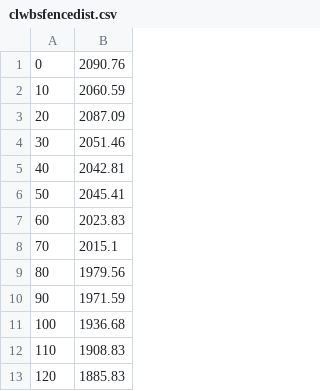
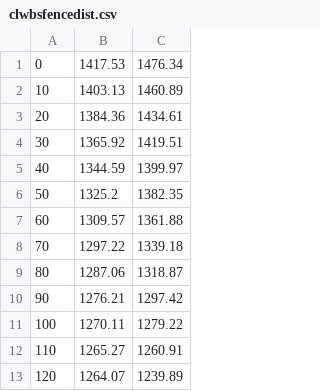
Before and after one commit to NVSL/snapshot-public, a CSV file: data/clwbsfencedist.csv, drawn as a sheet; only a part is shown; removed rows and columns are numbered as before the commit, all else as after; the diff covers the shown part only; the diff names each change by its address in the sheet, - before the commit and + after, or states it on an @@ line.

```diff
--- a/data/clwbsfencedist.csv
+++ b/data/clwbsfencedist.csv
-column B, rows 1-13: 2090.76 | 2060.59 | 2087.09 | 2051.46 | 2042.81 | 2045.41 | 2023.83 | 2015.1 | 1979.56 | 1971.59 | 1936.68 | 1908.83 | 1885.83
+column B, rows 1-13: 1417.53 | 1403.13 | 1384.36 | 1365.92 | 1344.59 | 1325.2 | 1309.57 | 1297.22 | 1287.06 | 1276.21 | 1270.11 | 1265.27 | 1264.07
+column C, rows 1-13: 1476.34 | 1460.89 | 1434.61 | 1419.51 | 1399.97 | 1382.35 | 1361.88 | 1339.18 | 1318.87 | 1297.42 | 1279.22 | 1260.91 | 1239.89
```
Also changed, not shown: 20 removed rows elsewhere in this file, 11 other files.
